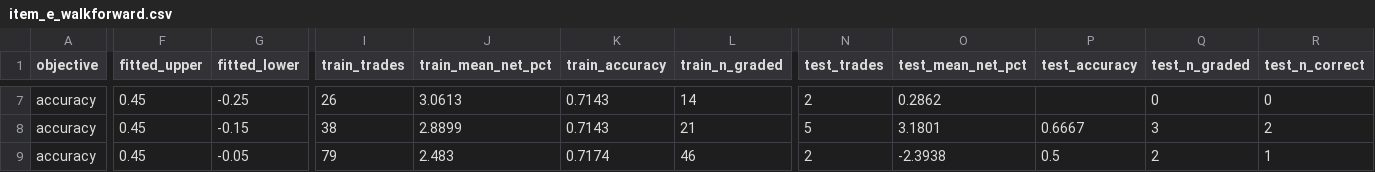
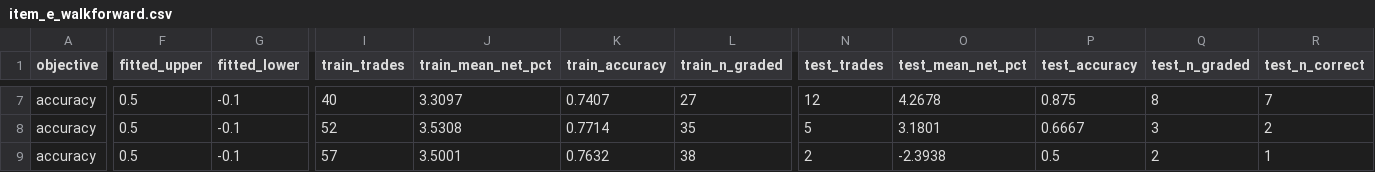
Before and after one commit to bencrowe0/citibank-arp, a CSV file: outputs/global/summary/item_e_walkforward.csv, drawn as a sheet; only a part is shown, gaps mark what is left out; the diff covers the shown part only; the diff names each change by its address in the sheet, - before the commit and + after, or states it on an @@ line.

```diff
--- a/outputs/global/summary/item_e_walkforward.csv
+++ b/outputs/global/summary/item_e_walkforward.csv
-F7:F9 (fitted_upper): 0.45
+F7:F9 (fitted_upper): 0.5
-G7 (fitted_lower): -0.25
+G7 (fitted_lower): -0.1
-I7 (train_trades): 26
+I7 (train_trades): 40
-J7 (train_mean_net_pct): 3.0613
+J7 (train_mean_net_pct): 3.3097
-K7 (train_accuracy): 0.7143
+K7 (train_accuracy): 0.7407
-L7 (train_n_graded): 14
+L7 (train_n_graded): 27
-N7 (test_trades): 2
+N7 (test_trades): 12
-O7 (test_mean_net_pct): 0.2862
+O7 (test_mean_net_pct): 4.2678
-P7 (test_accuracy): (empty)
+P7 (test_accuracy): 0.875
-Q7 (test_n_graded): 0
+Q7 (test_n_graded): 8
-R7 (test_n_correct): 0
+R7 (test_n_correct): 7
-G8 (fitted_lower): -0.15
+G8 (fitted_lower): -0.1
-I8 (train_trades): 38
+I8 (train_trades): 52
-J8 (train_mean_net_pct): 2.8899
+J8 (train_mean_net_pct): 3.5308
-K8 (train_accuracy): 0.7143
+K8 (train_accuracy): 0.7714
-L8 (train_n_graded): 21
+L8 (train_n_graded): 35
-G9 (fitted_lower): -0.05
+G9 (fitted_lower): -0.1
-I9 (train_trades): 79
+I9 (train_trades): 57
-J9 (train_mean_net_pct): 2.483
+J9 (train_mean_net_pct): 3.5001
-K9 (train_accuracy): 0.7174
+K9 (train_accuracy): 0.7632
-L9 (train_n_graded): 46
+L9 (train_n_graded): 38
```
Also changed, not shown: 38 edited cells elsewhere in this file, outputs/global/summary/ext2_holding_curve.csv, outputs/global/summary/human_vs_llm_statistics.csv, 3 other files.
